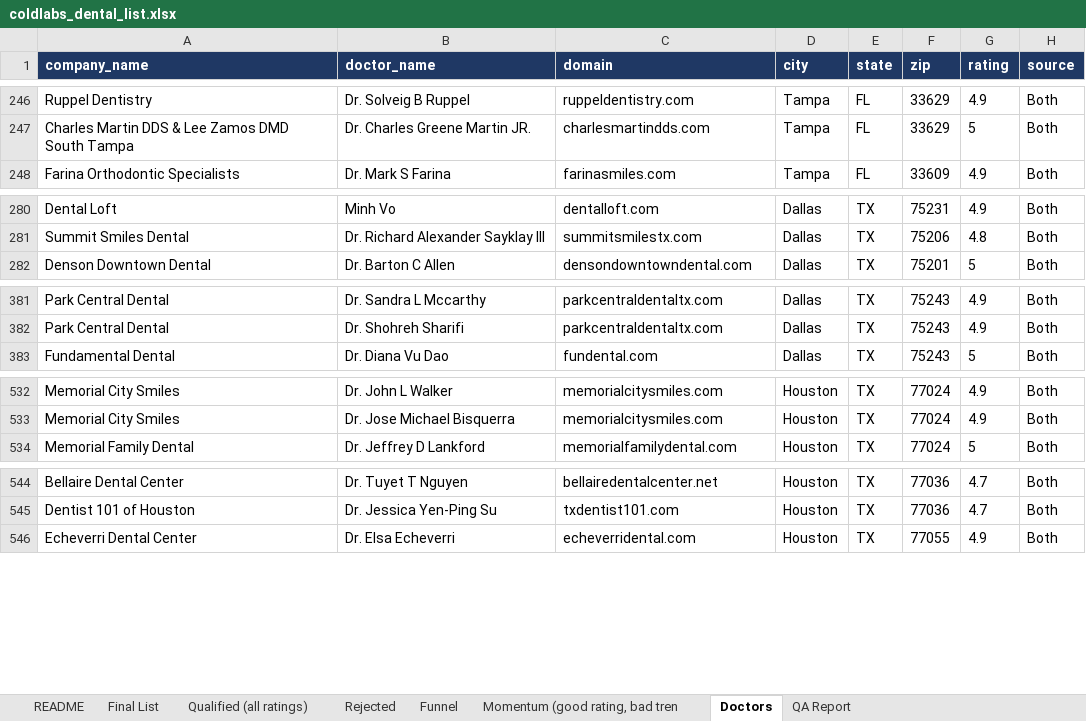
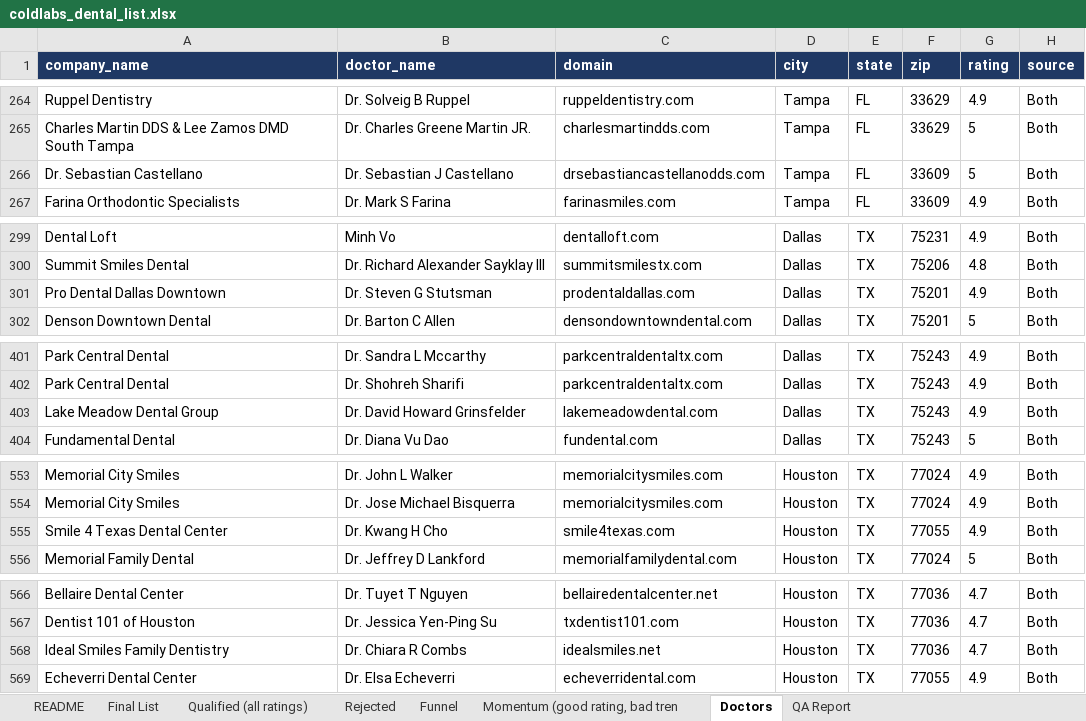
Before and after one commit to Me-Garvit/coldlabs-dental-gtm, an Excel workbook: deliverables/coldlabs_dental_list.xlsx, sheet Doctors, drawn as a sheet; only a part is shown, gaps mark what is left out; values as stored, in another font and other column widths than the file's, no borders; the diff covers the shown part only; the diff names each change by its address in the sheet, - before the commit and + after, or states it on an @@ line.

```diff
--- a/deliverables/coldlabs_dental_list.xlsx (sheet Doctors)
+++ b/deliverables/coldlabs_dental_list.xlsx (sheet Doctors)
+row 266: Dr. Sebastian Castellano | Dr. Sebastian J Castellano | drsebastiancastellanodds.com | Tampa | FL | 33609 | 5 | Both
+row 301: Pro Dental Dallas Downtown | Dr. Steven G Stutsman | prodentaldallas.com | Dallas | TX | 75201 | 4.9 | Both
+row 403: Lake Meadow Dental Group | Dr. David Howard Grinsfelder | lakemeadowdental.com | Dallas | TX | 75243 | 4.9 | Both
+row 555: Smile 4 Texas Dental Center | Dr. Kwang H Cho | smile4texas.com | Houston | TX | 77055 | 4.9 | Both
+row 568: Ideal Smiles Family Dentistry | Dr. Chiara R Combs | idealsmiles.net | Houston | TX | 77036 | 4.7 | Both
```
Also changed, not shown: 22 added rows, 2 removed rows and 4 edited cells elsewhere in this sheet, sheet Qualified (all ratings), sheet Final List, sheet Momentum (good rating, bad tren, 12 other files.
